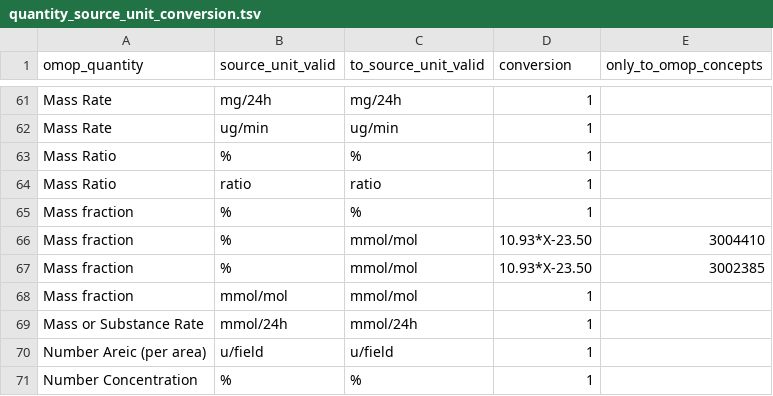
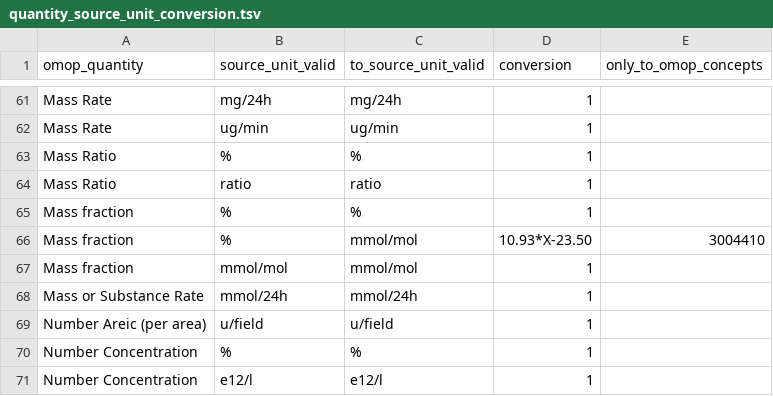
Before and after one commit to FINNGEN/kanta_lab_preprocessing, a TSV file: finngen_qc/data/quantity_source_unit_conversion.tsv, drawn as a sheet; only a part is shown, gaps mark what is left out; the shorter side is filled out with more unchanged rows.

```diff
--- a/finngen_qc/data/quantity_source_unit_conversion.tsv
+++ b/finngen_qc/data/quantity_source_unit_conversion.tsv
@@ -66,3 +66,2 @@ Mass fraction	%	%	1
 Mass fraction	%	mmol/mol	10.93*X-23.50	3004410
-Mass fraction	%	mmol/mol	10.93*X-23.50	3002385
 Mass fraction	mmol/mol	mmol/mol	1	
```
Also changed, not shown: 7 other files.
